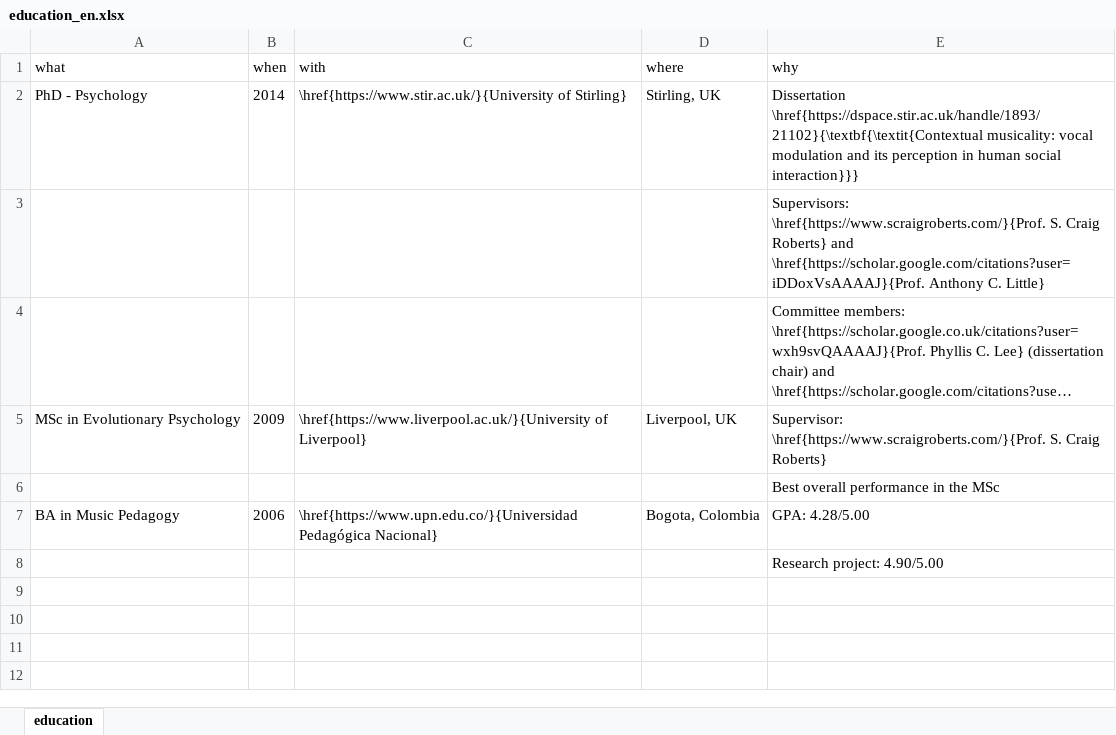
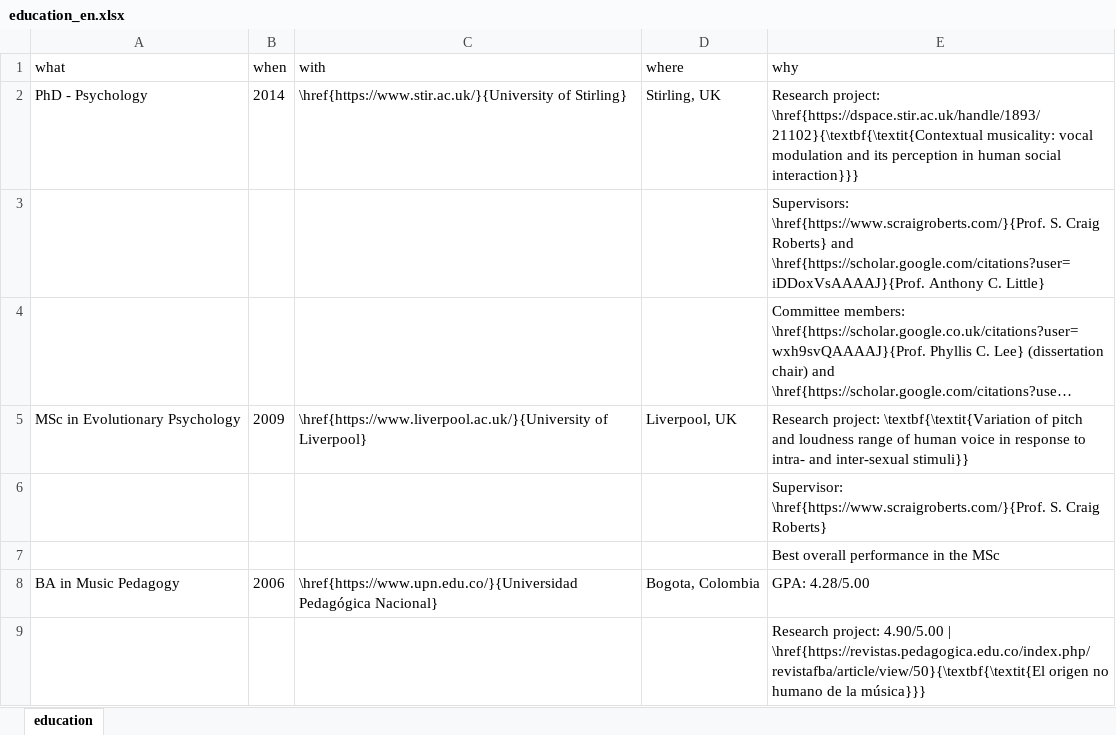
Before and after one commit to JDLeongomez/JDL_CV, an Excel workbook: data/education_en.xlsx, sheet education, drawn as a sheet; long unchanged cells end in …; values as stored, in another font and other column widths than the file's, no borders; addresses are those after the commit; the diff names each change by its address in the sheet, - before the commit and + after, or states it on an @@ line.

```diff
--- a/data/education_en.xlsx (sheet education)
+++ b/data/education_en.xlsx (sheet education)
-E2 (why): Dissertation \href{https://dspace.stir.ac.uk/handle/1893/21102}{\textbf{\textit{Contextual musicality:…
+E2 (why): Research project: \href{https://dspace.stir.ac.uk/handle/1893/21102}{\textbf{\textit{Contextual musicality:…
-E5 (why): Supervisor: \href{https://www.scraigroberts.com/}{Prof. S. Craig Roberts}
+E5 (why): Research project: \textbf{\textit{Variation of pitch and loudness range of human voice in response to intra- and inter-sexual stimuli}}
+row 6:  |  |  |  | Supervisor: \href{https://www.scraigroberts.com/}{Prof. S. Craig Roberts}
-E9 (why): …project: 4.90/5.00
+E9 (why): …project: 4.90/5.00 | \href{https://revistas.pedagogica.edu.co/index.php/revistafba/article/view/50}{\textbf{\textit{El origen no humano de la música}}}
```
Also changed, not shown: data/education_es.xlsx, data/teaching-experience_en.xlsx, 14 other files.
